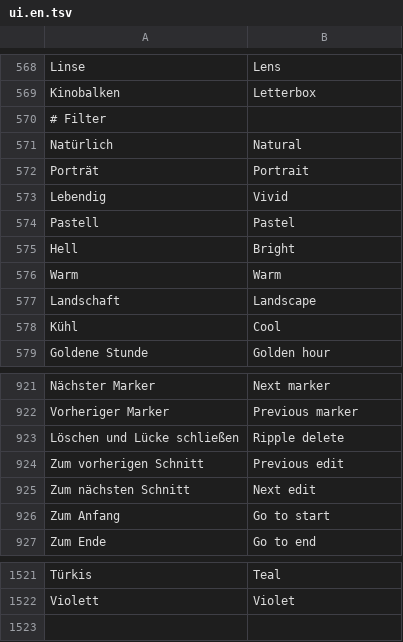
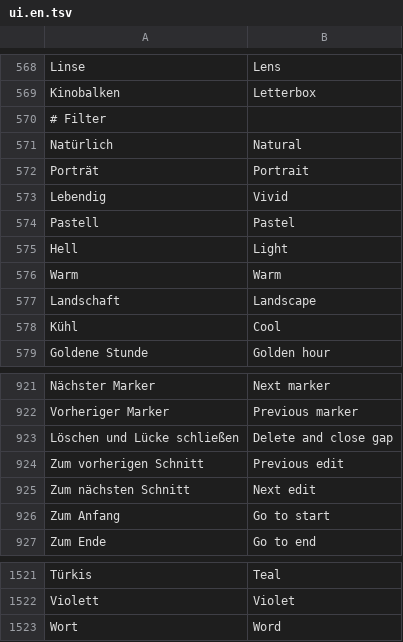
Before and after one commit to zqqqqx/cutline, a TSV file: crates/cl-i18n/locales/ui.en.tsv, drawn as a sheet; only a part is shown, gaps mark what is left out; the diff covers the shown part only.

```diff
--- a/crates/cl-i18n/locales/ui.en.tsv
+++ b/crates/cl-i18n/locales/ui.en.tsv
@@ -574,3 +574,3 @@ Lebendig	Vivid
 Pastell	Pastel
-Hell	Bright
+Hell	Light
 Warm	Warm
@@ -922,3 +922,3 @@ Nächster Marker	Next marker
 Vorheriger Marker	Previous marker
-Löschen und Lücke schließen	Ripple delete
+Löschen und Lücke schließen	Delete and close gap
 Zum vorherigen Schnitt	Previous edit
@@ -1522 +1522,2 @@ Türkis	Teal
 Violett	Violet
+Wort	Word
```
Also changed, not shown: 2 added rows, 2 removed rows and 6 edited cells elsewhere in this file, 27 other files.
